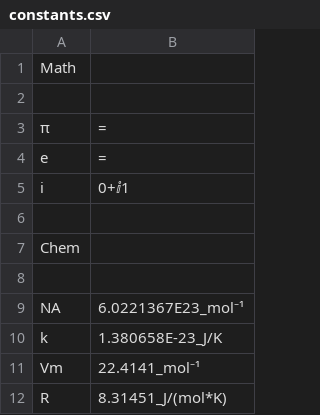
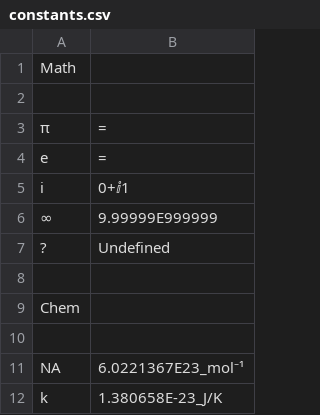
Before and after one commit to vkadlcik/DB48X-on-DM42, a CSV file: config/constants.csv, drawn as a sheet; only a part is shown; the shorter side is filled out with more unchanged rows; the diff names each change by its address in the sheet, - before the commit and + after, or states it on an @@ line.

Commit message:
arithmetic: Symbolic and numeric infinity
Add support for the `InfinityValue` (-22) flag, described in the
HP50G as the "Infinite result exception" flag.

When the flag is set, infinite results are returned either as symbolic
constant infinity `∞` or as its value, currently defined as
`9.99999E999999`.

Whether the infinity value is returned symbolically or numerially
depends on the `NumericalConstants` (-2) and `NumericalResults` (-3)
flags.

Fixes: #835

Signed-off-by: Christophe de Dinechin <christophe@dinechin.org>

```diff
--- a/config/constants.csv
+++ b/config/constants.csv
+row 6: ∞ | 9.99999E999999
+row 7: ? | Undefined
```
Also changed, not shown: 15 other files.
